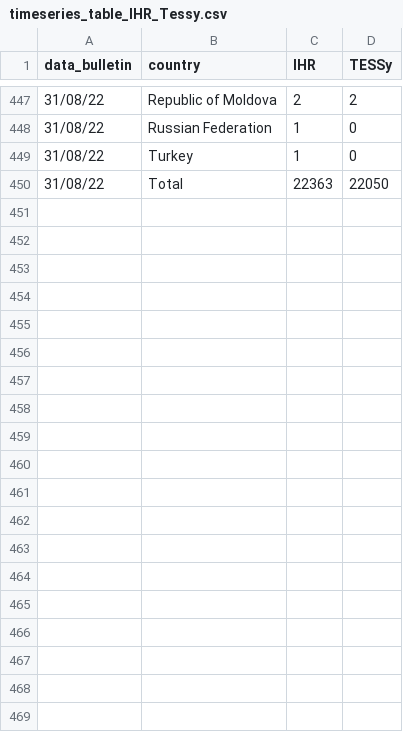
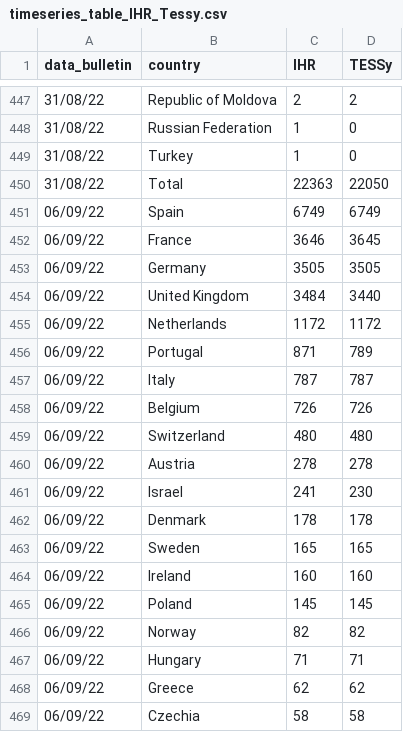
Before and after one commit to fbranda/monkeypox-opendata, a CSV file: ECDC-WHO/IHR-summary/timeseries_table_IHR_Tessy.csv, drawn as a sheet; only a part is shown, gaps mark what is left out; the diff covers the shown part only; the diff names each change by its address in the sheet, - before the commit and + after, or states it on an @@ line.

```diff
--- a/ECDC-WHO/IHR-summary/timeseries_table_IHR_Tessy.csv
+++ b/ECDC-WHO/IHR-summary/timeseries_table_IHR_Tessy.csv
+row 451: 06/09/22 | Spain | 6749 | 6749
+row 452: 06/09/22 | France | 3646 | 3645
+row 453: 06/09/22 | Germany | 3505 | 3505
+row 454: 06/09/22 | United Kingdom | 3484 | 3440
+row 455: 06/09/22 | Netherlands | 1172 | 1172
+row 456: 06/09/22 | Portugal | 871 | 789
+row 457: 06/09/22 | Italy | 787 | 787
+row 458: 06/09/22 | Belgium | 726 | 726
+row 459: 06/09/22 | Switzerland | 480 | 480
+row 460: 06/09/22 | Austria | 278 | 278
+row 461: 06/09/22 | Israel | 241 | 230
+row 462: 06/09/22 | Denmark | 178 | 178
+row 463: 06/09/22 | Sweden | 165 | 165
+row 464: 06/09/22 | Ireland | 160 | 160
+row 465: 06/09/22 | Poland | 145 | 145
+row 466: 06/09/22 | Norway | 82 | 82
+row 467: 06/09/22 | Hungary | 71 | 71
+row 468: 06/09/22 | Greece | 62 | 62
+row 469: 06/09/22 | Czechia | 58 | 58
```
Also changed, not shown: 25 added rows elsewhere in this file, ECDC-WHO/Clinical-description/timeseries_symptoms.csv, ECDC-WHO/Demographics/timeseries_age_sex_cases.csv, 14 other files.
